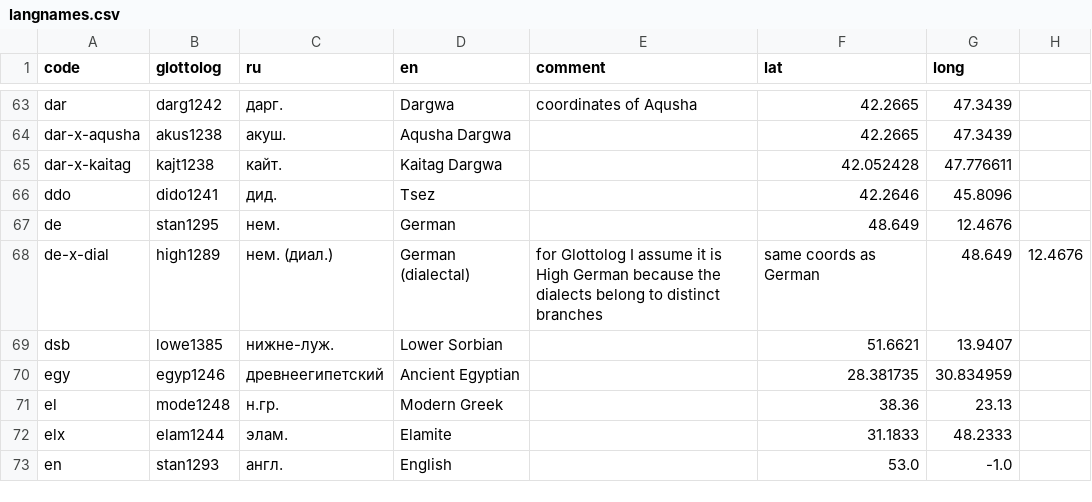
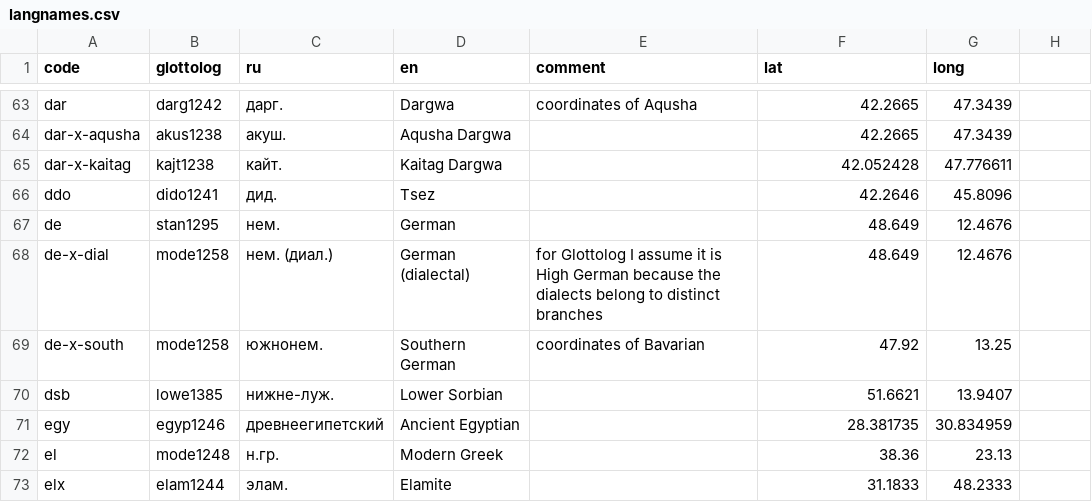
Before and after one commit to abaevdict/abaev-tei-oxygen, a CSV file: css/langnames.csv, drawn as a sheet; only a part is shown, gaps mark what is left out; the shorter side is filled out with more unchanged rows.

Commit message:
added Southern German

```diff
--- a/css/langnames.csv
+++ b/css/langnames.csv
@@ -67,3 +67,4 @@ ddo,dido1241,дид.,Tsez,,42.2646,45.8096,
 de,stan1295,нем.,German,,48.649,12.4676,
-de-x-dial,high1289,нем. (диал.),German (dialectal),for Glottolog I assume it is High German because the dialects belong to distinct branches, same coords as German,48.649,12.4676
+de-x-dial,mode1258,нем. (диал.),German (dialectal),for Glottolog I assume it is High German because the dialects belong to distinct branches,48.649,12.4676,
+de-x-south,mode1258,южнонем.,Southern German,coordinates of Bavarian,47.92,13.25,
 dsb,lowe1385,нижне-луж.,Lower Sorbian,,51.6621,13.9407,
```
Also changed, not shown: 2 other files.
